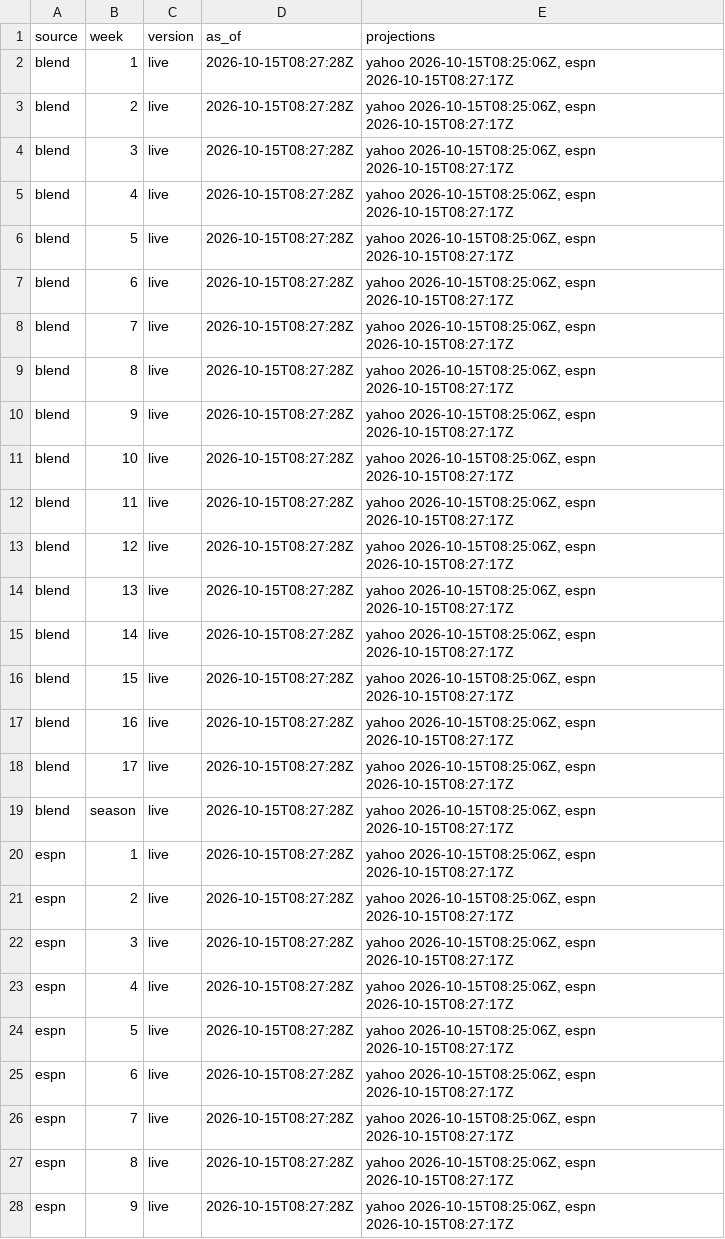
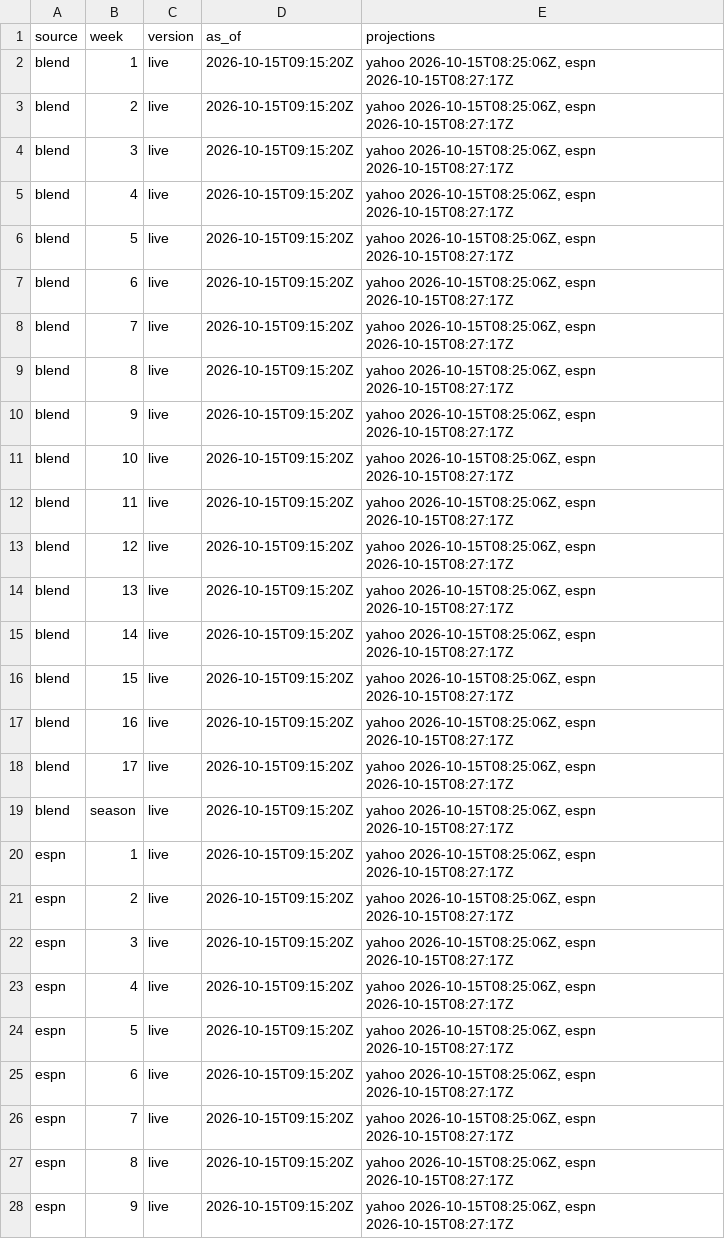
Before and after one commit to Dziesma/fantasy-lombards, a CSV file: data/yahoo/sims.csv, drawn as a sheet; only a part is shown; the diff covers the shown part only.

```diff
--- a/data/yahoo/sims.csv
+++ b/data/yahoo/sims.csv
@@ -1,28 +1,28 @@
 source,week,version,as_of,projections
-blend,1,live,2026-10-15T08:27:28Z,"yahoo 2026-10-15T08:25:06Z, espn 2026-10-15T08:27:17Z"
-blend,2,live,2026-10-15T08:27:28Z,"yahoo 2026-10-15T08:25:06Z, espn 2026-10-15T08:27:17Z"
-blend,3,live,2026-10-15T08:27:28Z,"yahoo 2026-10-15T08:25:06Z, espn 2026-10-15T08:27:17Z"
-blend,4,live,2026-10-15T08:27:28Z,"yahoo 2026-10-15T08:25:06Z, espn 2026-10-15T08:27:17Z"
-blend,5,live,2026-10-15T08:27:28Z,"yahoo 2026-10-15T08:25:06Z, espn 2026-10-15T08:27:17Z"
-blend,6,live,2026-10-15T08:27:28Z,"yahoo 2026-10-15T08:25:06Z, espn 2026-10-15T08:27:17Z"
-blend,7,live,2026-10-15T08:27:28Z,"yahoo 2026-10-15T08:25:06Z, espn 2026-10-15T08:27:17Z"
-blend,8,live,2026-10-15T08:27:28Z,"yahoo 2026-10-15T08:25:06Z, espn 2026-10-15T08:27:17Z"
-blend,9,live,2026-10-15T08:27:28Z,"yahoo 2026-10-15T08:25:06Z, espn 2026-10-15T08:27:17Z"
-blend,10,live,2026-10-15T08:27:28Z,"yahoo 2026-10-15T08:25:06Z, espn 2026-10-15T08:27:17Z"
-blend,11,live,2026-10-15T08:27:28Z,"yahoo 2026-10-15T08:25:06Z, espn 2026-10-15T08:27:17Z"
-blend,12,live,2026-10-15T08:27:28Z,"yahoo 2026-10-15T08:25:06Z, espn 2026-10-15T08:27:17Z"
-blend,13,live,2026-10-15T08:27:28Z,"yahoo 2026-10-15T08:25:06Z, espn 2026-10-15T08:27:17Z"
-blend,14,live,2026-10-15T08:27:28Z,"yahoo 2026-10-15T08:25:06Z, espn 2026-10-15T08:27:17Z"
-blend,15,live,2026-10-15T08:27:28Z,"yahoo 2026-10-15T08:25:06Z, espn 2026-10-15T08:27:17Z"
-blend,16,live,2026-10-15T08:27:28Z,"yahoo 2026-10-15T08:25:06Z, espn 2026-10-15T08:27:17Z"
-blend,17,live,2026-10-15T08:27:28Z,"yahoo 2026-10-15T08:25:06Z, espn 2026-10-15T08:27:17Z"
-blend,season,live,2026-10-15T08:27:28Z,"yahoo 2026-10-15T08:25:06Z, espn 2026-10-15T08:27:17Z"
-espn,1,live,2026-10-15T08:27:28Z,"yahoo 2026-10-15T08:25:06Z, espn 2026-10-15T08:27:17Z"
-espn,2,live,2026-10-15T08:27:28Z,"yahoo 2026-10-15T08:25:06Z, espn 2026-10-15T08:27:17Z"
-espn,3,live,2026-10-15T08:27:28Z,"yahoo 2026-10-15T08:25:06Z, espn 2026-10-15T08:27:17Z"
-espn,4,live,2026-10-15T08:27:28Z,"yahoo 2026-10-15T08:25:06Z, espn 2026-10-15T08:27:17Z"
-espn,5,live,2026-10-15T08:27:28Z,"yahoo 2026-10-15T08:25:06Z, espn 2026-10-15T08:27:17Z"
-espn,6,live,2026-10-15T08:27:28Z,"yahoo 2026-10-15T08:25:06Z, espn 2026-10-15T08:27:17Z"
-espn,7,live,2026-10-15T08:27:28Z,"yahoo 2026-10-15T08:25:06Z, espn 2026-10-15T08:27:17Z"
-espn,8,live,2026-10-15T08:27:28Z,"yahoo 2026-10-15T08:25:06Z, espn 2026-10-15T08:27:17Z"
-espn,9,live,2026-10-15T08:27:28Z,"yahoo 2026-10-15T08:25:06Z, espn 2026-10-15T08:27:17Z"
+blend,1,live,2026-10-15T09:15:20Z,"yahoo 2026-10-15T08:25:06Z, espn 2026-10-15T08:27:17Z"
+blend,2,live,2026-10-15T09:15:20Z,"yahoo 2026-10-15T08:25:06Z, espn 2026-10-15T08:27:17Z"
+blend,3,live,2026-10-15T09:15:20Z,"yahoo 2026-10-15T08:25:06Z, espn 2026-10-15T08:27:17Z"
+blend,4,live,2026-10-15T09:15:20Z,"yahoo 2026-10-15T08:25:06Z, espn 2026-10-15T08:27:17Z"
+blend,5,live,2026-10-15T09:15:20Z,"yahoo 2026-10-15T08:25:06Z, espn 2026-10-15T08:27:17Z"
+blend,6,live,2026-10-15T09:15:20Z,"yahoo 2026-10-15T08:25:06Z, espn 2026-10-15T08:27:17Z"
+blend,7,live,2026-10-15T09:15:20Z,"yahoo 2026-10-15T08:25:06Z, espn 2026-10-15T08:27:17Z"
+blend,8,live,2026-10-15T09:15:20Z,"yahoo 2026-10-15T08:25:06Z, espn 2026-10-15T08:27:17Z"
+blend,9,live,2026-10-15T09:15:20Z,"yahoo 2026-10-15T08:25:06Z, espn 2026-10-15T08:27:17Z"
+blend,10,live,2026-10-15T09:15:20Z,"yahoo 2026-10-15T08:25:06Z, espn 2026-10-15T08:27:17Z"
+blend,11,live,2026-10-15T09:15:20Z,"yahoo 2026-10-15T08:25:06Z, espn 2026-10-15T08:27:17Z"
+blend,12,live,2026-10-15T09:15:20Z,"yahoo 2026-10-15T08:25:06Z, espn 2026-10-15T08:27:17Z"
+blend,13,live,2026-10-15T09:15:20Z,"yahoo 2026-10-15T08:25:06Z, espn 2026-10-15T08:27:17Z"
+blend,14,live,2026-10-15T09:15:20Z,"yahoo 2026-10-15T08:25:06Z, espn 2026-10-15T08:27:17Z"
+blend,15,live,2026-10-15T09:15:20Z,"yahoo 2026-10-15T08:25:06Z, espn 2026-10-15T08:27:17Z"
+blend,16,live,2026-10-15T09:15:20Z,"yahoo 2026-10-15T08:25:06Z, espn 2026-10-15T08:27:17Z"
+blend,17,live,2026-10-15T09:15:20Z,"yahoo 2026-10-15T08:25:06Z, espn 2026-10-15T08:27:17Z"
+blend,season,live,2026-10-15T09:15:20Z,"yahoo 2026-10-15T08:25:06Z, espn 2026-10-15T08:27:17Z"
+espn,1,live,2026-10-15T09:15:20Z,"yahoo 2026-10-15T08:25:06Z, espn 2026-10-15T08:27:17Z"
+espn,2,live,2026-10-15T09:15:20Z,"yahoo 2026-10-15T08:25:06Z, espn 2026-10-15T08:27:17Z"
+espn,3,live,2026-10-15T09:15:20Z,"yahoo 2026-10-15T08:25:06Z, espn 2026-10-15T08:27:17Z"
+espn,4,live,2026-10-15T09:15:20Z,"yahoo 2026-10-15T08:25:06Z, espn 2026-10-15T08:27:17Z"
+espn,5,live,2026-10-15T09:15:20Z,"yahoo 2026-10-15T08:25:06Z, espn 2026-10-15T08:27:17Z"
+espn,6,live,2026-10-15T09:15:20Z,"yahoo 2026-10-15T08:25:06Z, espn 2026-10-15T08:27:17Z"
+espn,7,live,2026-10-15T09:15:20Z,"yahoo 2026-10-15T08:25:06Z, espn 2026-10-15T08:27:17Z"
+espn,8,live,2026-10-15T09:15:20Z,"yahoo 2026-10-15T08:25:06Z, espn 2026-10-15T08:27:17Z"
+espn,9,live,2026-10-15T09:15:20Z,"yahoo 2026-10-15T08:25:06Z, espn 2026-10-15T08:27:17Z"
```
Also changed, not shown: 27 edited cells elsewhere in this file, data/yahoo/transactions.csv, 1 other file.
